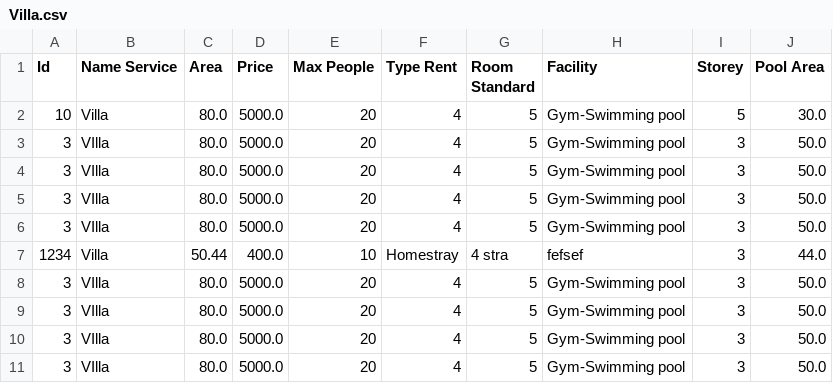
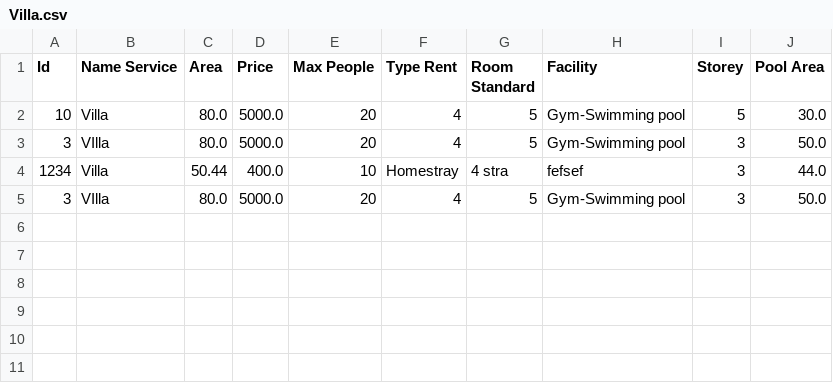
Before and after one commit to duynh04/C0320G1_NguyenHoangDuy, a CSV file: M2_FuramaResort/src/data/Villa.csv, drawn as a sheet.

```diff
--- a/M2_FuramaResort/src/data/Villa.csv
+++ b/M2_FuramaResort/src/data/Villa.csv
@@ -3,9 +3,3 @@
 "3","VIlla","80.0","5000.0","20","4","5","Gym-Swimming pool","3","50.0"
-"3","VIlla","80.0","5000.0","20","4","5","Gym-Swimming pool","3","50.0"
-"3","VIlla","80.0","5000.0","20","4","5","Gym-Swimming pool","3","50.0"
-"3","VIlla","80.0","5000.0","20","4","5","Gym-Swimming pool","3","50.0"
 "1234","Villa","50.44","400.0","10","Homestray","4 stra","fefsef","3","44.0"
-"3","VIlla","80.0","5000.0","20","4","5","Gym-Swimming pool","3","50.0"
-"3","VIlla","80.0","5000.0","20","4","5","Gym-Swimming pool","3","50.0"
-"3","VIlla","80.0","5000.0","20","4","5","Gym-Swimming pool","3","50.0"
 "3","VIlla","80.0","5000.0","20","4","5","Gym-Swimming pool","3","50.0"
```
Also changed, not shown: M2_FuramaResort/src/data/House.csv, 42 other files.
